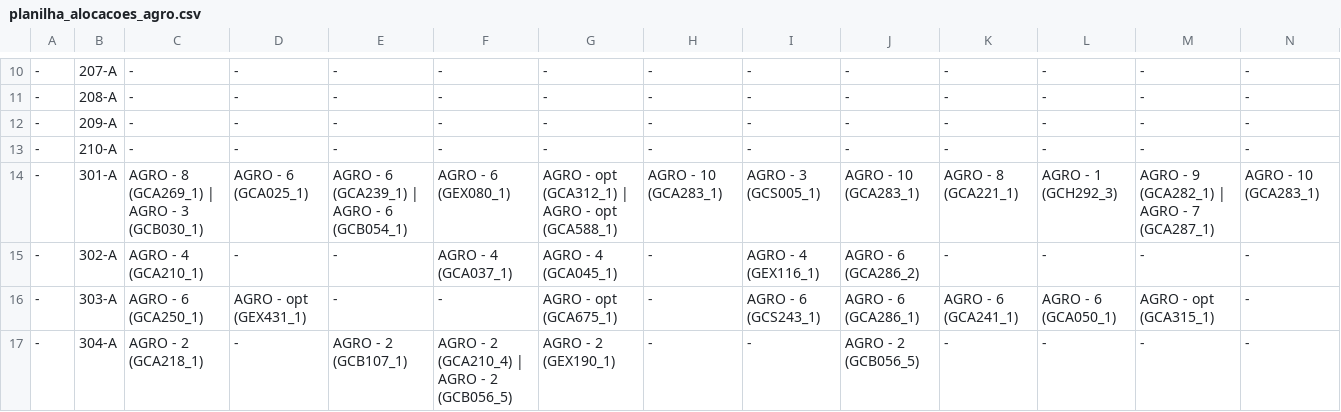
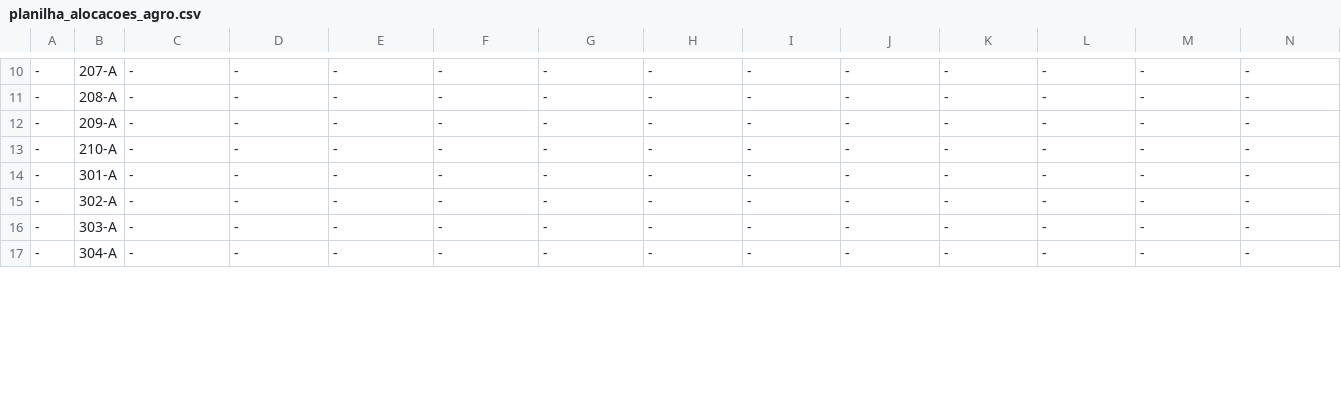
Before and after one commit to FernandoFdeS/alocador_de_salas, a CSV file: arquivos_saida/planilha_alocacoes_agro.csv, drawn as a sheet; only a part is shown, gaps mark what is left out; the diff covers the shown part only; the diff names each change by its address in the sheet, - before the commit and + after, or states it on an @@ line.

```diff
--- a/arquivos_saida/planilha_alocacoes_agro.csv
+++ b/arquivos_saida/planilha_alocacoes_agro.csv
-C14: AGRO - 8 (GCA269_1) | AGRO - 3 (GCB030_1)
+C14: -
-D14: AGRO - 6 (GCA025_1)
+D14: -
-E14: AGRO - 6 (GCA239_1) | AGRO - 6 (GCB054_1)
+E14: -
-F14: AGRO - 6 (GEX080_1)
+F14: -
-G14: AGRO - opt (GCA312_1) | AGRO - opt (GCA588_1)
+G14: -
-H14: AGRO - 10 (GCA283_1)
+H14: -
-I14: AGRO - 3 (GCS005_1)
+I14: -
-J14: AGRO - 10 (GCA283_1)
+J14: -
-K14: AGRO - 8 (GCA221_1)
+K14: -
-L14: AGRO - 1 (GCH292_3)
+L14: -
-M14: AGRO - 9 (GCA282_1) | AGRO - 7 (GCA287_1)
+M14: -
-N14: AGRO - 10 (GCA283_1)
+N14: -
-C15: AGRO - 4 (GCA210_1)
+C15: -
-F15: AGRO - 4 (GCA037_1)
+F15: -
-G15: AGRO - 4 (GCA045_1)
+G15: -
-I15: AGRO - 4 (GEX116_1)
+I15: -
-J15: AGRO - 6 (GCA286_2)
+J15: -
-C16: AGRO - 6 (GCA250_1)
+C16: -
-D16: AGRO - opt (GEX431_1)
+D16: -
-G16: AGRO - opt (GCA675_1)
+G16: -
-I16: AGRO - 6 (GCS243_1)
+I16: -
-J16: AGRO - 6 (GCA286_1)
+J16: -
-K16: AGRO - 6 (GCA241_1)
+K16: -
-L16: AGRO - 6 (GCA050_1)
+L16: -
-M16: AGRO - opt (GCA315_1)
+M16: -
-C17: AGRO - 2 (GCA218_1)
+C17: -
-E17: AGRO - 2 (GCB107_1)
+E17: -
-F17: AGRO - 2 (GCA210_4) | AGRO - 2 (GCB056_5)
+F17: -
-G17: AGRO - 2 (GEX190_1)
+G17: -
-J17: AGRO - 2 (GCB056_5)
+J17: -
```
Also changed, not shown: 73 edited cells elsewhere in this file, 14 other files.
